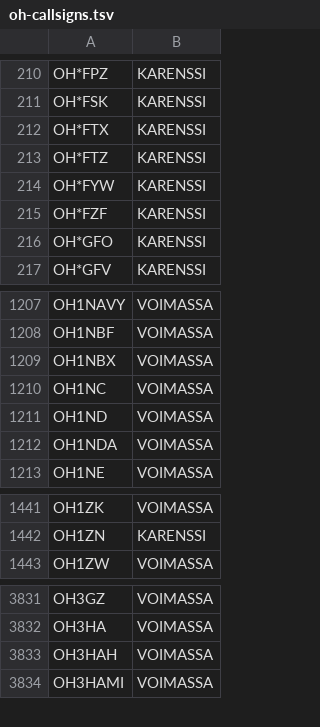
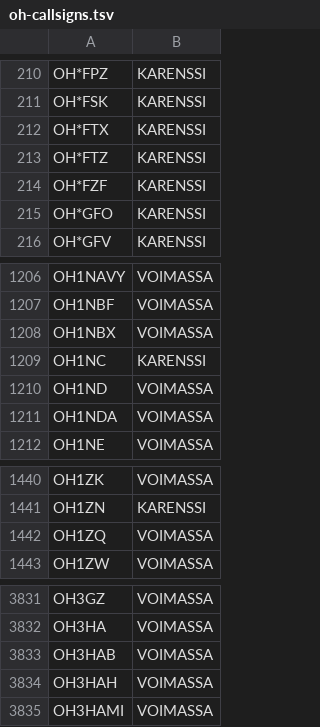
Before and after one commit to OH6AD/koolit, a TSV file: oh-callsigns.tsv, drawn as a sheet; only a part is shown, gaps mark what is left out.

Commit message:
Update call signs

```diff
--- a/oh-callsigns.tsv
+++ b/oh-callsigns.tsv
@@ -213,3 +213,2 @@ OH*FTX	KARENSSI
 OH*FTZ	KARENSSI	
-OH*FYW	KARENSSI	
 OH*FZF	KARENSSI	
@@ -1209,3 +1208,3 @@ OH1NBF	VOIMASSA
 OH1NBX	VOIMASSA	
-OH1NC	VOIMASSA	
+OH1NC	KARENSSI	
 OH1ND	VOIMASSA	
@@ -1442,2 +1441,3 @@ OH1ZK	VOIMASSA
 OH1ZN	KARENSSI	
+OH1ZQ	VOIMASSA	
 OH1ZW	VOIMASSA	
@@ -3832,2 +3832,3 @@ OH3GZ	VOIMASSA
 OH3HA	VOIMASSA	
+OH3HAB	VOIMASSA	
 OH3HAH	VOIMASSA	
```
